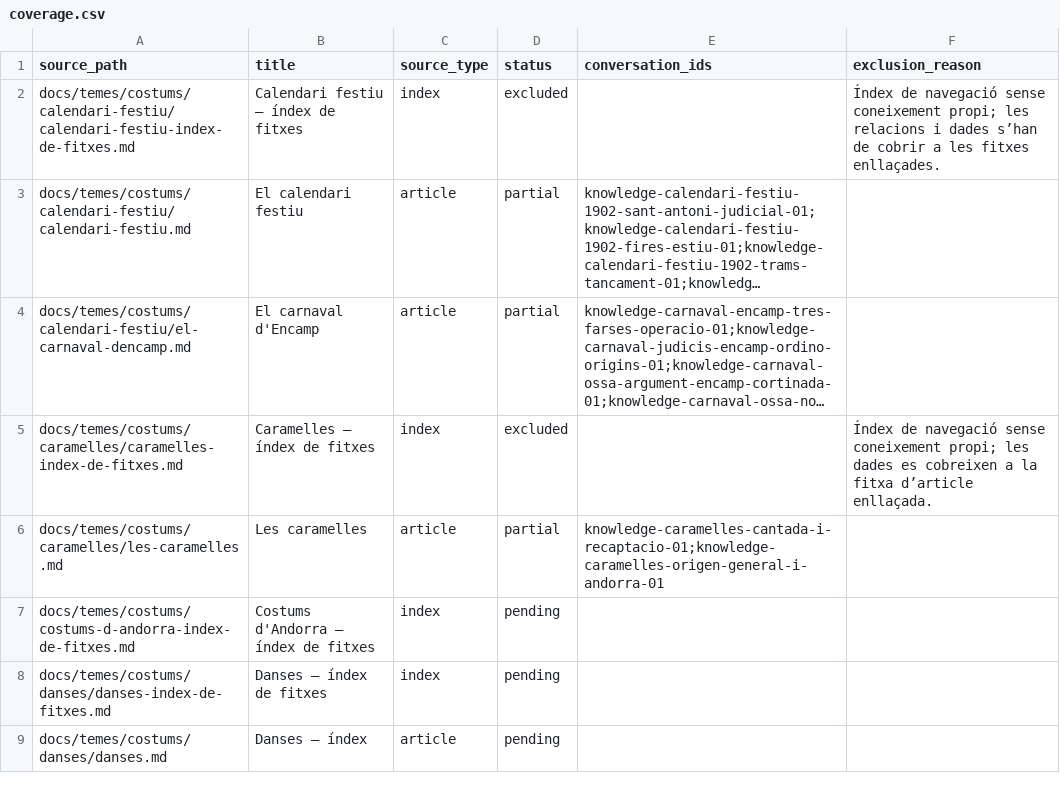
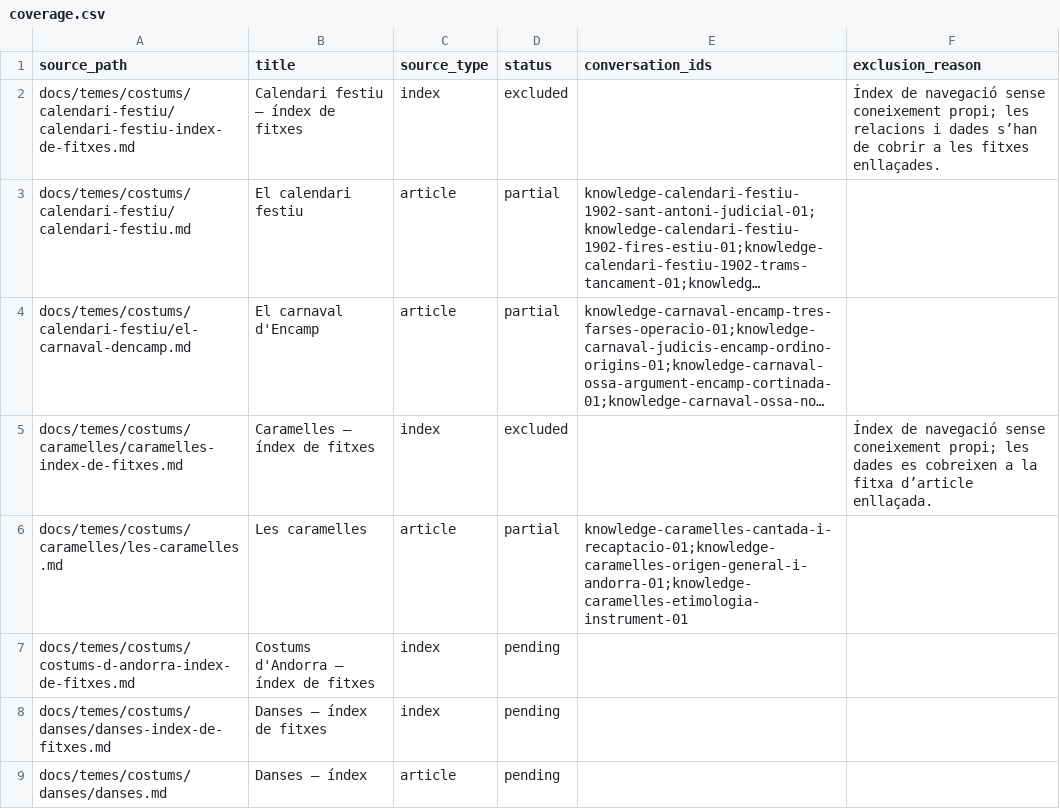
Before and after one commit to ericrisco/maia, a CSV file: training-data/knowledge/work/coverage.csv, drawn as a sheet; only a part is shown; long unchanged cells end in …; the diff names each change by its address in the sheet, - before the commit and + after, or states it on an @@ line.

Commit message:
data(knowledge): explain Caramelles name origin

```diff
--- a/training-data/knowledge/work/coverage.csv
+++ b/training-data/knowledge/work/coverage.csv
-E6 (conversation_ids): knowledge-caramelles-cantada-i-recaptacio-01;knowledge-caramelles-origen-general-i-andorra-01
+E6 (conversation_ids): knowledge-caramelles-cantada-i-recaptacio-01;knowledge-caramelles-origen-general-i-andorra-01;knowledge-caramelles-etimologia-instrument-01
```
Also changed, not shown: 2 other files.
